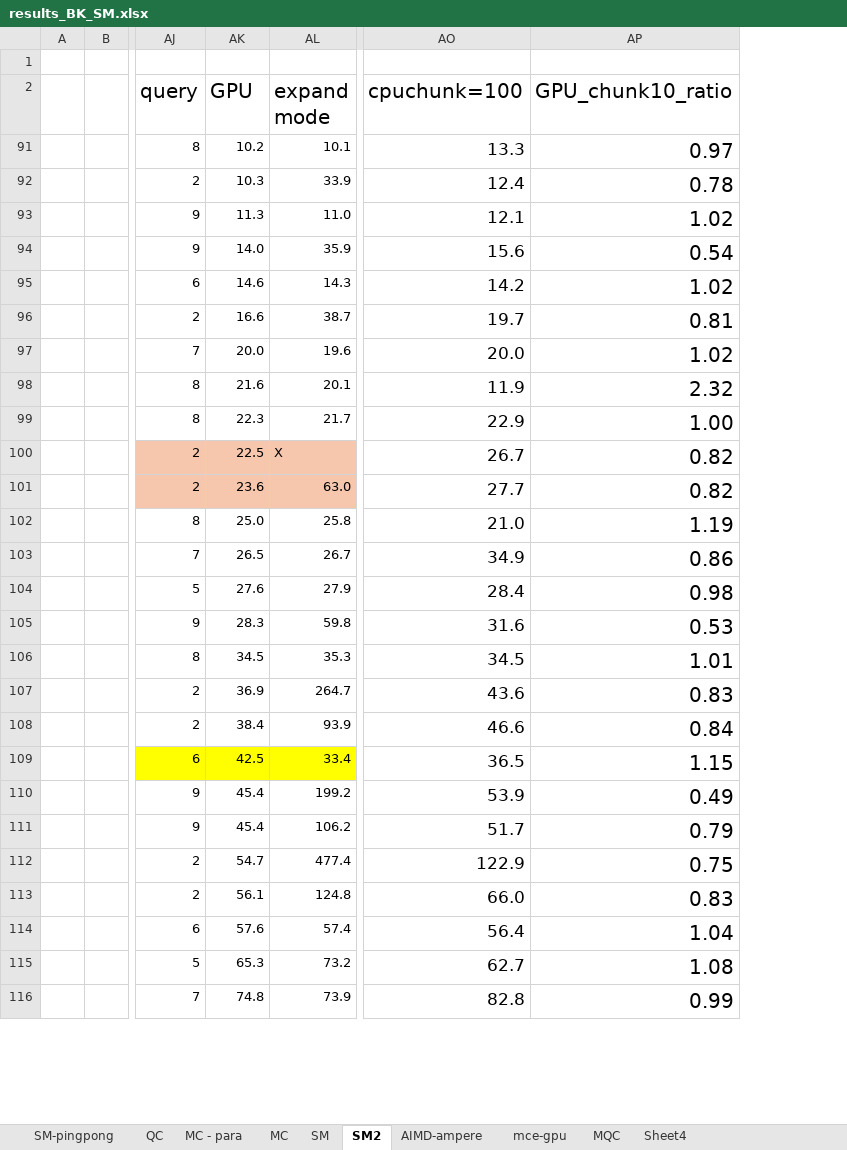
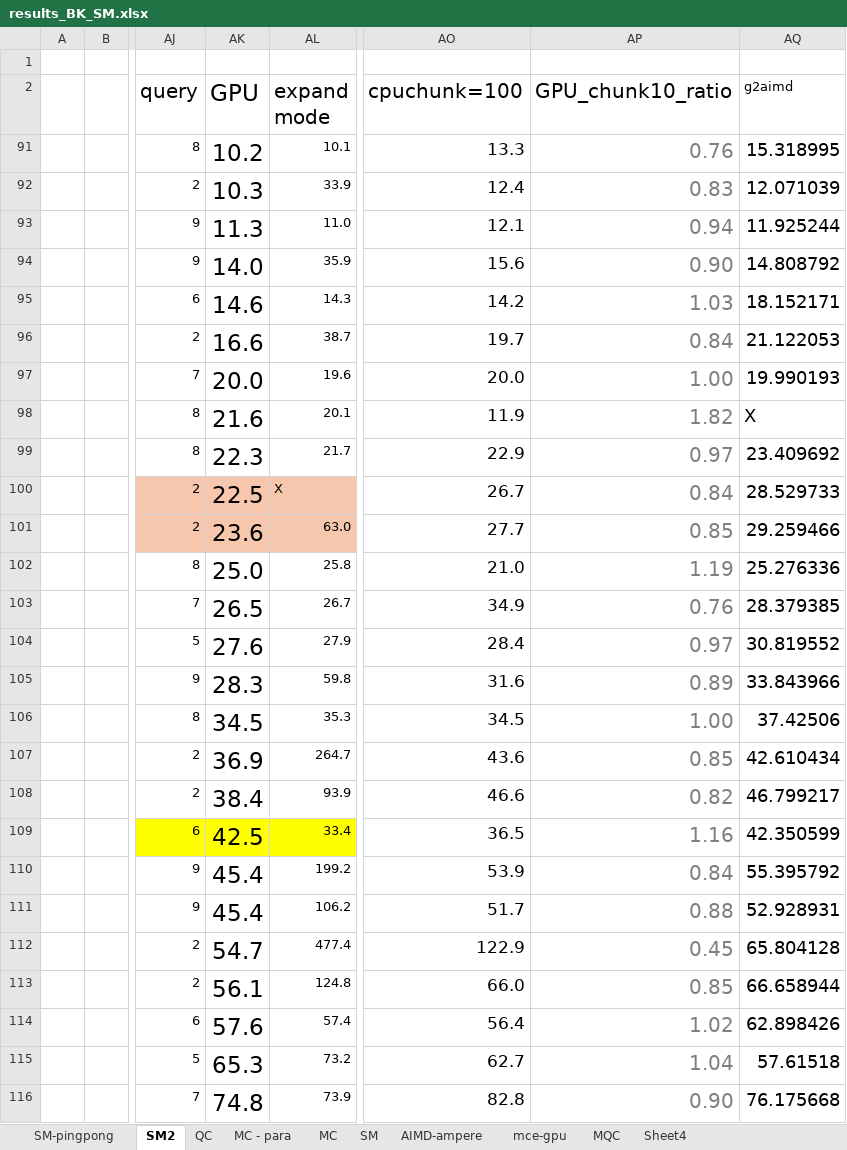
Before and after one commit to akhlaqueak/G-ThinkerCG, an Excel workbook: results_BK_SM.xlsx, sheet SM2, drawn as a sheet; only a part is shown, gaps mark what is left out; values as stored, in another font and other column widths than the file's, no borders; table styles not drawn; the diff covers the shown part only; the diff names each change by its address in the sheet, - before the commit and + after, or states it on an @@ line.

```diff
--- a/results_BK_SM.xlsx (sheet SM2)
+++ b/results_BK_SM.xlsx (sheet SM2)
@@ sheet tab order changed: SM-pingpong | SM2 | QC | MC - para | MC | SM | AIMD-ampere | mce-gpu | MQC | Sheet4 @@
+column AQ (g2aimd), rows 91-116: 15.318995 | 12.071039 | 11.925244 | 14.808792 | 18.152171 | 21.122053 | 19.990193 | X | 23.409692 | 28.529733 | 29.259466 | 25.276336 | 28.379385 | 30.819552 | 33.843966 | 37.42506 | 42.610434 | 46.799217 | 42.350599 | 55.395792 | 52.928931 | 65.804128 | 66.658944 | 62.898426 | 57.61518 | 76.175668
@@ AK2 text size: larger @@
@@ AK91:AK116 text size: larger @@
-AP91 (GPU_chunk10_ratio): 0.97
+AP91 (GPU_chunk10_ratio): 0.76
-AP91:AP116 text colour: black
+AP91:AP116 text colour: #7F7F7F
-AP92 (GPU_chunk10_ratio): 0.78
+AP92 (GPU_chunk10_ratio): 0.83
-AP93 (GPU_chunk10_ratio): 1.02
+AP93 (GPU_chunk10_ratio): 0.94
-AP94 (GPU_chunk10_ratio): 0.54
+AP94 (GPU_chunk10_ratio): 0.90
-AP95 (GPU_chunk10_ratio): 1.02
+AP95 (GPU_chunk10_ratio): 1.03
-AP96 (GPU_chunk10_ratio): 0.81
+AP96 (GPU_chunk10_ratio): 0.84
-AP97 (GPU_chunk10_ratio): 1.02
+AP97 (GPU_chunk10_ratio): 1.00
-AP98 (GPU_chunk10_ratio): 2.32
+AP98 (GPU_chunk10_ratio): 1.82
-AP99 (GPU_chunk10_ratio): 1.00
+AP99 (GPU_chunk10_ratio): 0.97
-AP100 (GPU_chunk10_ratio): 0.82
+AP100 (GPU_chunk10_ratio): 0.84
-AP101 (GPU_chunk10_ratio): 0.82
+AP101 (GPU_chunk10_ratio): 0.85
-AP103 (GPU_chunk10_ratio): 0.86
+AP103 (GPU_chunk10_ratio): 0.76
-AP104 (GPU_chunk10_ratio): 0.98
+AP104 (GPU_chunk10_ratio): 0.97
-AP105 (GPU_chunk10_ratio): 0.53
+AP105 (GPU_chunk10_ratio): 0.89
-AP106 (GPU_chunk10_ratio): 1.01
+AP106 (GPU_chunk10_ratio): 1.00
-AP107 (GPU_chunk10_ratio): 0.83
+AP107 (GPU_chunk10_ratio): 0.85
-AP108 (GPU_chunk10_ratio): 0.84
+AP108 (GPU_chunk10_ratio): 0.82
-AP109 (GPU_chunk10_ratio): 1.15
+AP109 (GPU_chunk10_ratio): 1.16
-AP110 (GPU_chunk10_ratio): 0.49
+AP110 (GPU_chunk10_ratio): 0.84
-AP111 (GPU_chunk10_ratio): 0.79
+AP111 (GPU_chunk10_ratio): 0.88
-AP112 (GPU_chunk10_ratio): 0.75
+AP112 (GPU_chunk10_ratio): 0.45
-AP113 (GPU_chunk10_ratio): 0.83
+AP113 (GPU_chunk10_ratio): 0.85
-AP114 (GPU_chunk10_ratio): 1.04
+AP114 (GPU_chunk10_ratio): 1.02
-AP115 (GPU_chunk10_ratio): 1.08
+AP115 (GPU_chunk10_ratio): 1.04
-AP116 (GPU_chunk10_ratio): 0.99
+AP116 (GPU_chunk10_ratio): 0.90
```
Also changed, not shown: 31 edited cells and cell formats elsewhere in this sheet, sheet SM-pingpong, sheet MC, sheet MC - para, formulas that keep their value, hidden cells, 16 other files.
